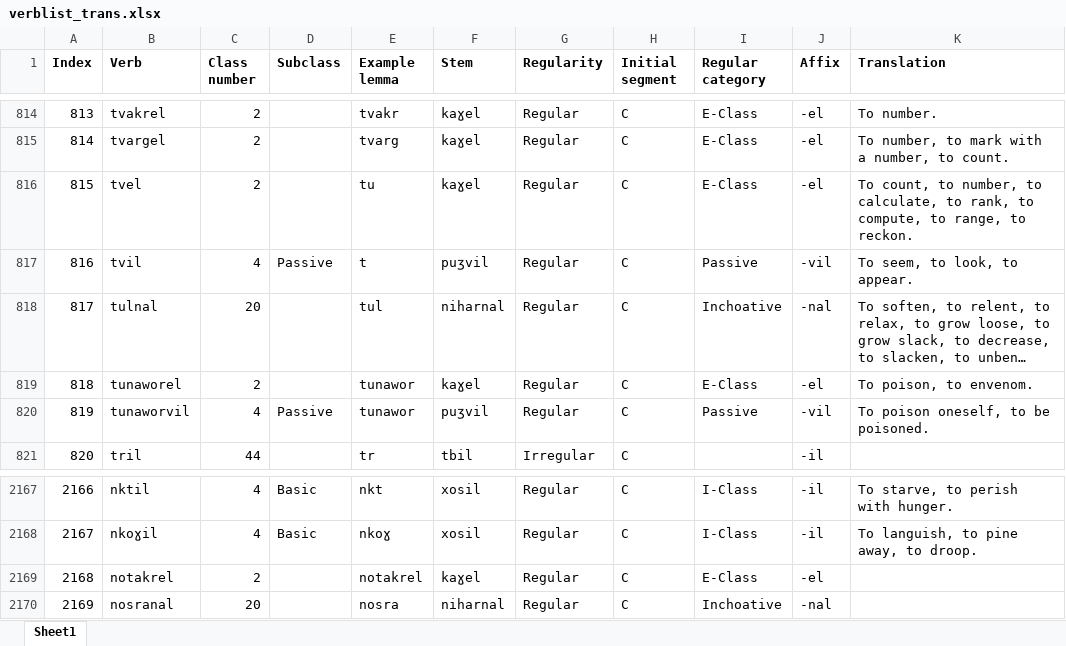
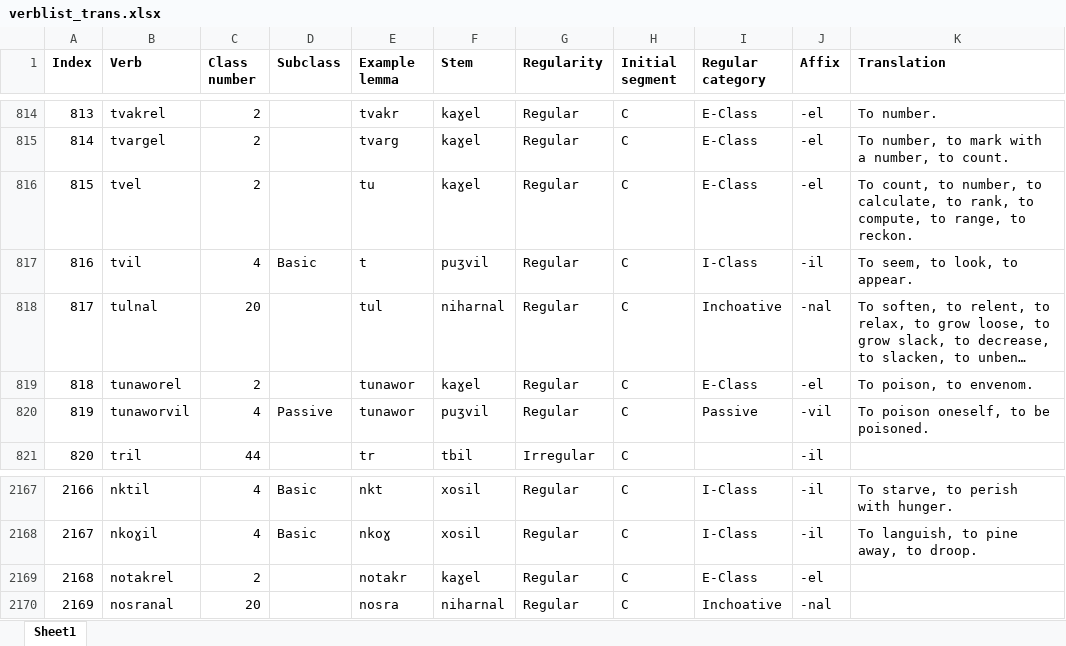
Before and after one commit to jhdeov/ArmenianVerbs, an Excel workbook: verblist/verblist_excel/verblist_trans.xlsx, sheet Sheet1, drawn as a sheet; only a part is shown, gaps mark what is left out; long unchanged cells end in …; values as stored, in another font and other column widths than the file's, no borders; the diff names each change by its address in the sheet, - before the commit and + after, or states it on an @@ line.

```diff
--- a/verblist/verblist_excel/verblist_trans.xlsx (sheet Sheet1)
+++ b/verblist/verblist_excel/verblist_trans.xlsx (sheet Sheet1)
-D817 (Subclass): Passive
+D817 (Subclass): Basic
-I817 (Regular category): Passive
+I817 (Regular category): I-Class
-J817 (Affix): -vil
+J817 (Affix): -il
-E2169 (Example lemma): notakrel
+E2169 (Example lemma): notakr
```
Also changed, not shown: verblist/verblist_excel/verblist_arm.xlsx, 5 other files.
